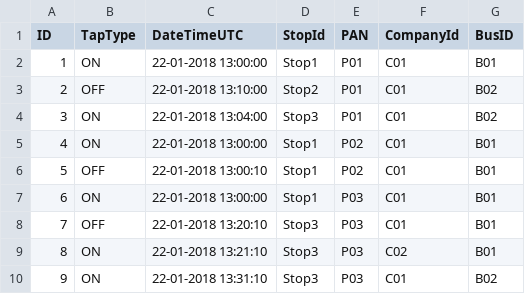
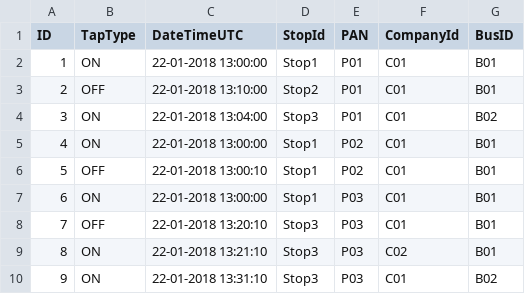
Before and after one commit to Haisonvh/LittlePay, a CSV file: BusChargingService/src/main/resources/testData.csv, drawn as a sheet.

Commit message:
Check and Update test Data

```diff
--- a/BusChargingService/src/main/resources/testData.csv
+++ b/BusChargingService/src/main/resources/testData.csv
@@ -2,3 +2,3 @@ ID,TapType,DateTimeUTC,StopId,PAN,CompanyId,BusID
 1,ON,22-01-2018 13:00:00,Stop1,P01,C01,B01
-2,OFF,22-01-2018 13:10:00,Stop2,P01,C01,B02
+2,OFF,22-01-2018 13:10:00,Stop2,P01,C01,B01
 3,ON,22-01-2018 13:04:00,Stop3,P01,C01,B02
```
Also changed, not shown: 2 other files.
